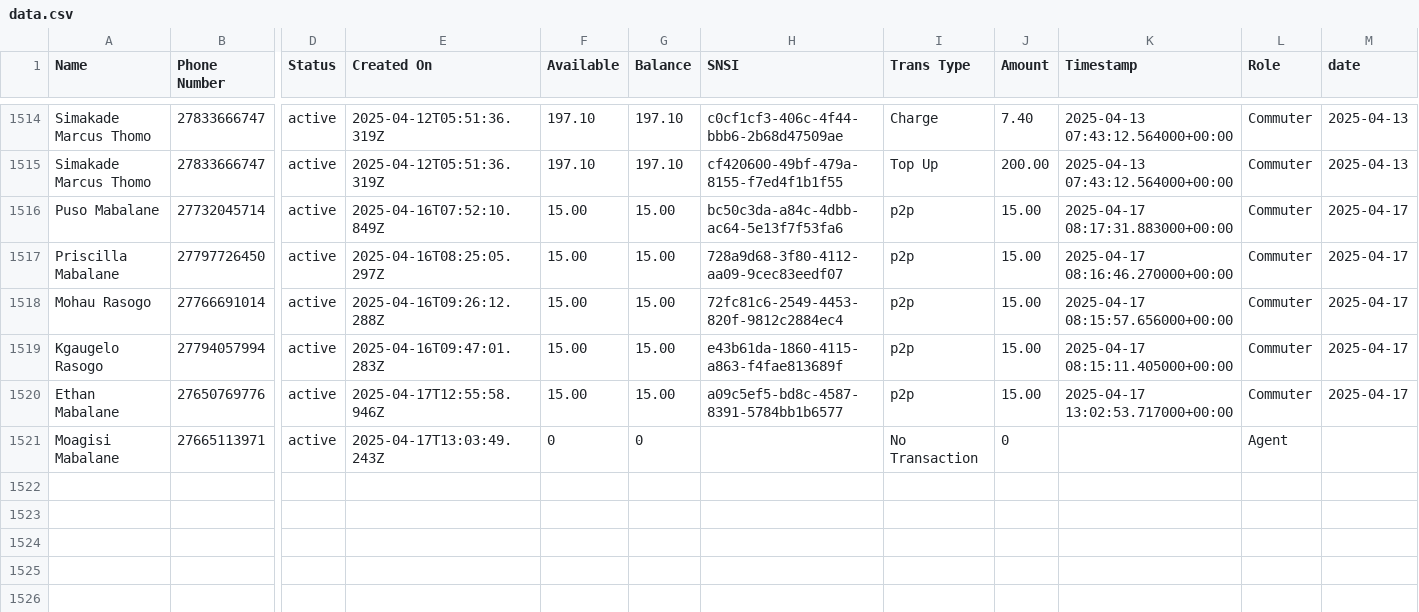
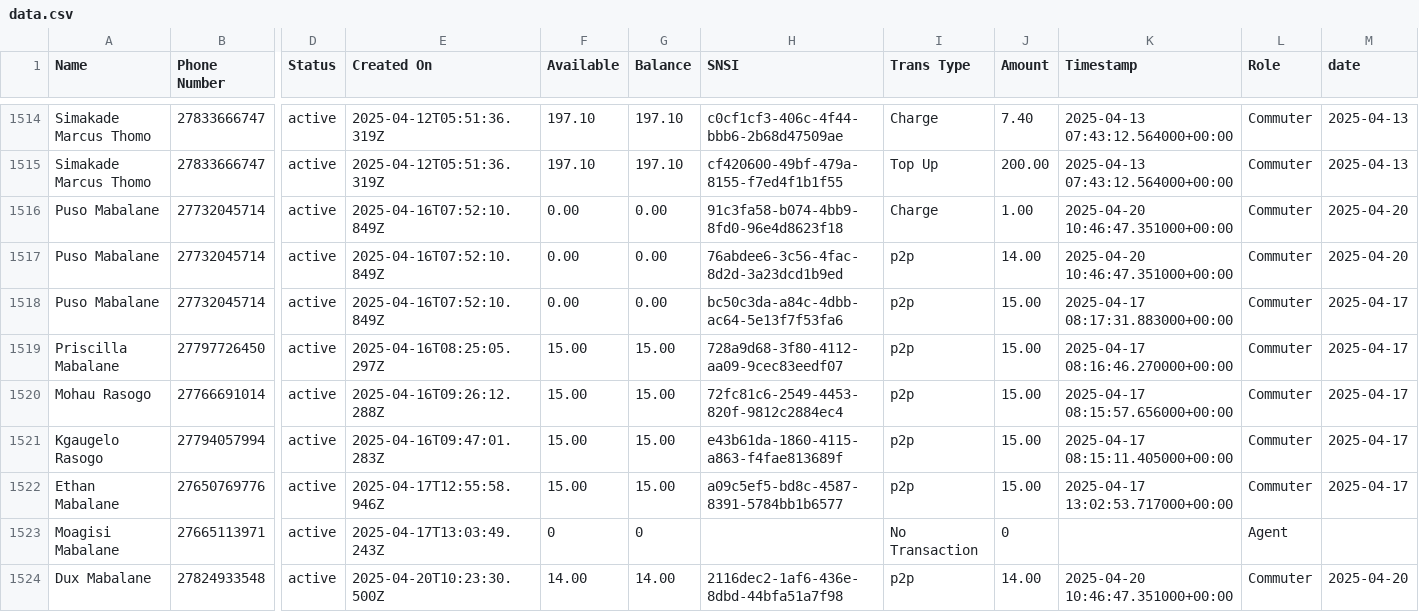
Before and after one commit to Kamal-Moha/WiTaxi-Pay-Analytics-Bhadala, a CSV file: Data/data.csv, drawn as a sheet; only a part is shown, gaps mark what is left out; addresses are those after the commit; rows hold the shown columns only; the diff names each change by its address in the sheet, - before the commit and + after, or states it on an @@ line.

```diff
--- a/Data/data.csv
+++ b/Data/data.csv
+row 1516: Puso Mabalane | 27732045714 | active | 2025-04-16T07:52:10.849Z | 0.00 | 0.00 | 91c3fa58-b074-4bb9-8fd0-96e4d8623f18 | Charge | 1.00 | 2025-04-20 10:46:47.351000+00:00 | Commuter | 2025-04-20
+row 1517: Puso Mabalane | 27732045714 | active | 2025-04-16T07:52:10.849Z | 0.00 | 0.00 | 76abdee6-3c56-4fac-8d2d-3a23dcd1b9ed | p2p | 14.00 | 2025-04-20 10:46:47.351000+00:00 | Commuter | 2025-04-20
-F1518 (Available): 15.00
+F1518 (Available): 0.00
-G1518 (Balance): 15.00
+G1518 (Balance): 0.00
+row 1524: Dux Mabalane | 27824933548 | active | 2025-04-20T10:23:30.500Z | 14.00 | 14.00 | 2116dec2-1af6-436e-8dbd-44bfa51a7f98 | p2p | 14.00 | 2025-04-20 10:46:47.351000+00:00 | Commuter | 2025-04-20
```
Also changed, not shown: Data/accts_data.csv.
